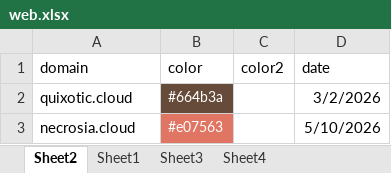
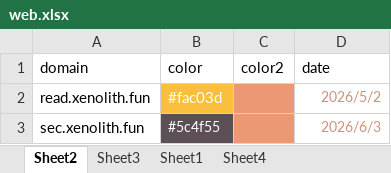
Before and after one commit to nowmobi/projectInfo, an Excel workbook: new-info54/web.xlsx, sheet Sheet2, drawn as a sheet; values as stored, in another font and other column widths than the file's, no borders; removed rows and columns are numbered as before the commit, all else as after; the diff names each change by its address in the sheet, - before the commit and + after, or states it on an @@ line.

```diff
--- a/new-info54/web.xlsx (sheet Sheet2)
+++ b/new-info54/web.xlsx (sheet Sheet2)
@@ sheet tab order changed: Sheet2 | Sheet3 | Sheet1 | Sheet4 @@
-row 2: quixotic.cloud | #664b3a |  | 3/2/2026
-row 3: necrosia.cloud | #e07563 |  | 5/10/2026
+row 2: read.xenolith.fun | #fac03d |  | 2026/5/2
+row 3: sec.xenolith.fun | #5c4f55 |  | 2026/6/3
```
Also changed, not shown: sheet Sheet1, sheet Sheet3, sheet Sheet4.
